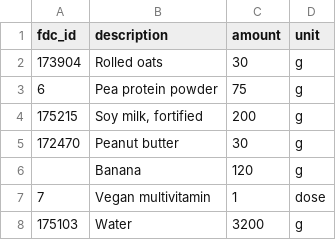
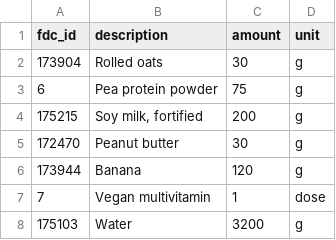
Before and after one commit to AntoineB33/food, a CSV file: DB/menu.csv, drawn as a sheet; only a part is shown.

Commit message:
Enhance history tracking: Add functionality to log prompts and LLM responses to a history file for menu generation. Update .gitignore to exclude history directory. Modify menu and product CSVs to ensure correct IDs are used.

```diff
--- a/DB/menu.csv
+++ b/DB/menu.csv
@@ -5,3 +5,3 @@ fdc_id,description,amount,unit
 172470,Peanut butter,30,g
-,Banana,120,g
+173944,Banana,120,g
 7,Vegan multivitamin,1,dose
```
Also changed, not shown: DB/menu_product.csv, DB/product.csv, 5 other files.
